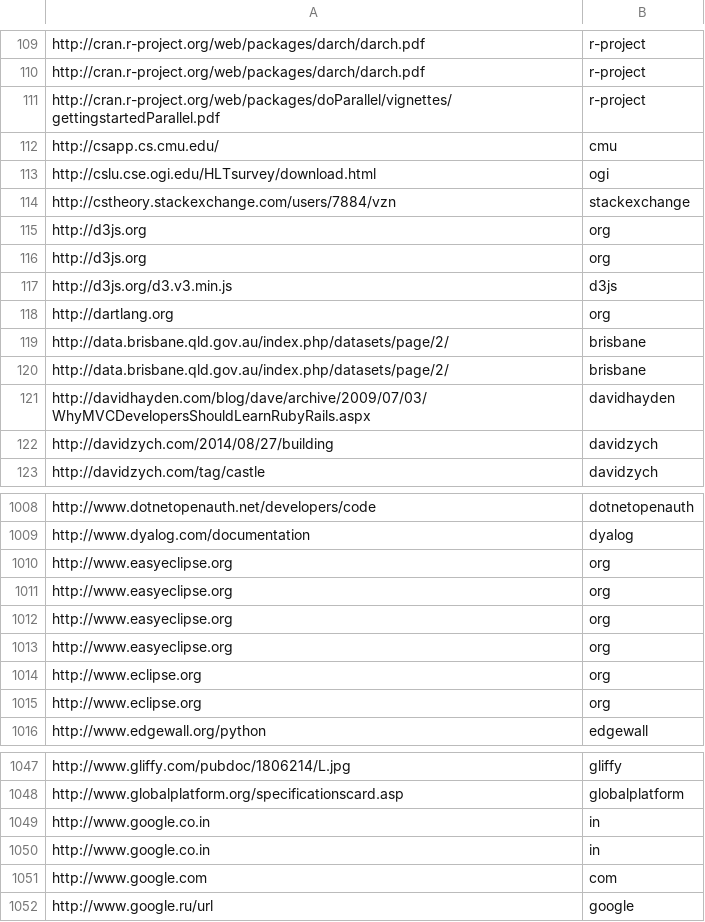
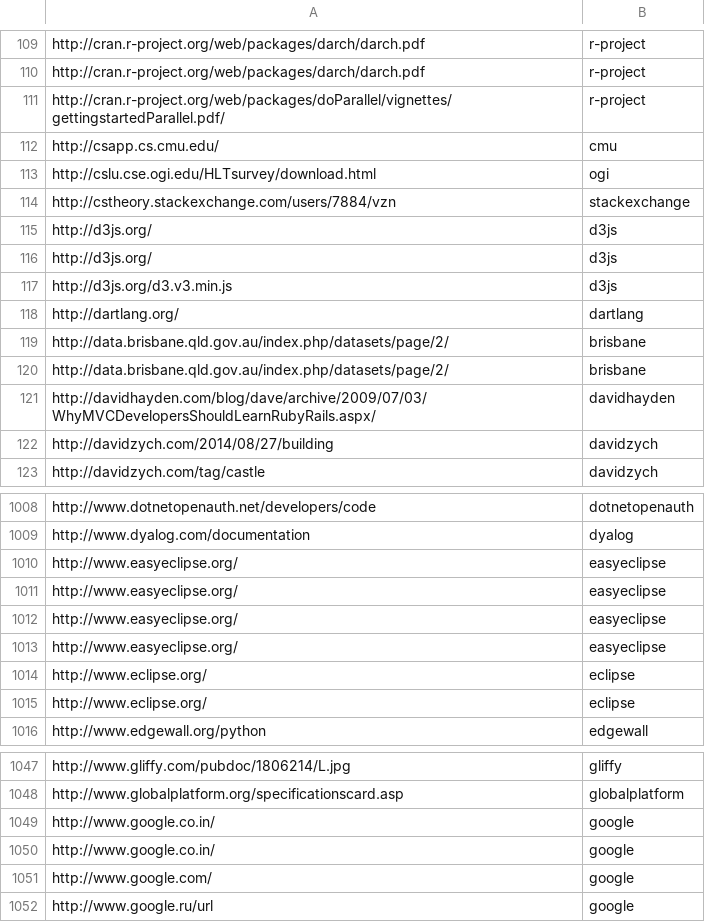
Before and after one commit to carolinehardin/learnProgrammingByForums, a CSV file: linksAndTLD.csv, drawn as a sheet; only a part is shown, gaps mark what is left out; the diff covers the shown part only.

Commit message:
updated countStackOverflow to parse it's data better, improved some commenting

```diff
--- a/linksAndTLD.csv
+++ b/linksAndTLD.csv
@@ -227,4 +220,4 @@
 ",r-project
-"http://cran.r-project.org/web/packages/doParallel/vignettes/gettingstartedParallel.pdf
-",r-project
+"http://cran.r-project.org/web/packages/doParallel/vignettes/gettingstartedParallel.pdf/
+",r-project
 "http://csapp.cs.cmu.edu/
@@ -235,13 +228,10 @@
 ",stackexchange
-"http://d3js.org
-","org
-"
-"http://d3js.org
-","org
-"
+"http://d3js.org/
+",d3js
+"http://d3js.org/
+",d3js
 "http://d3js.org/d3.v3.min.js
 ",d3js
-"http://dartlang.org
-","org
-"
+"http://dartlang.org/
+",dartlang
 "http://data.brisbane.qld.gov.au/index.php/datasets/page/2/
@@ -250,4 +240,4 @@
 ",brisbane
-"http://davidhayden.com/blog/dave/archive/2009/07/03/WhyMVCDevelopersShouldLearnRubyRails.aspx
-",davidhayden
+"http://davidhayden.com/blog/dave/archive/2009/07/03/WhyMVCDevelopersShouldLearnRubyRails.aspx/
+",davidhayden
 "http://davidzych.com/2014/08/27/building
@@ -2036,20 +2018,14 @@
 ",dyalog
-"http://www.easyeclipse.org
-","org
-"
-"http://www.easyeclipse.org
-","org
-"
-"http://www.easyeclipse.org
-","org
-"
-"http://www.easyeclipse.org
-","org
-"
-"http://www.eclipse.org
-","org
-"
-"http://www.eclipse.org
-","org
-"
+"http://www.easyeclipse.org/
+",easyeclipse
+"http://www.easyeclipse.org/
+",easyeclipse
+"http://www.easyeclipse.org/
+",easyeclipse
+"http://www.easyeclipse.org/
+",easyeclipse
+"http://www.eclipse.org/
+",eclipse
+"http://www.eclipse.org/
+",eclipse
 "http://www.edgewall.org/python
@@ -2120,11 +2096,8 @@
 ",globalplatform
-"http://www.google.co.in
-","in
-"
-"http://www.google.co.in
-","in
-"
-"http://www.google.com
-","com
-"
+"http://www.google.co.in/
+",google
+"http://www.google.co.in/
+",google
+"http://www.google.com/
+",google
 "http://www.google.ru/url
```
Also changed, not shown: 25 added rows, 25 removed rows and 13 edited cells elsewhere in this file, resultsStackOverflow.csv, 6 other files.
